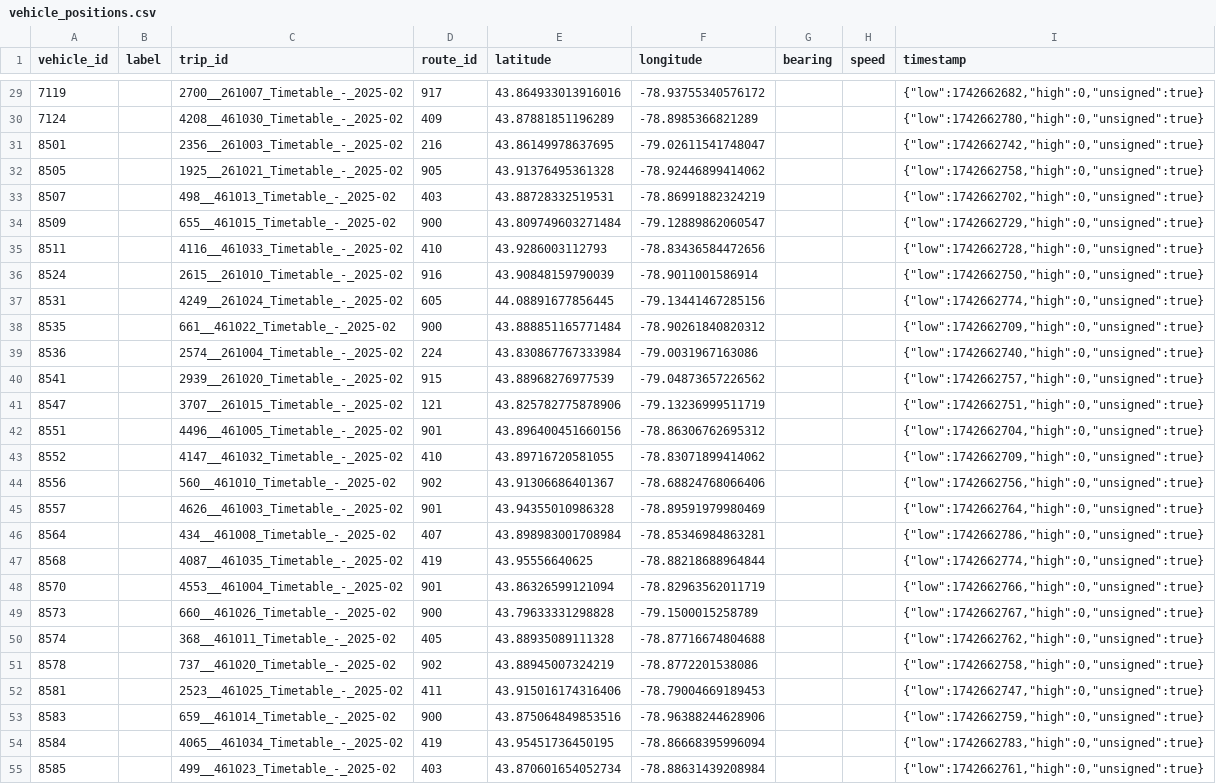
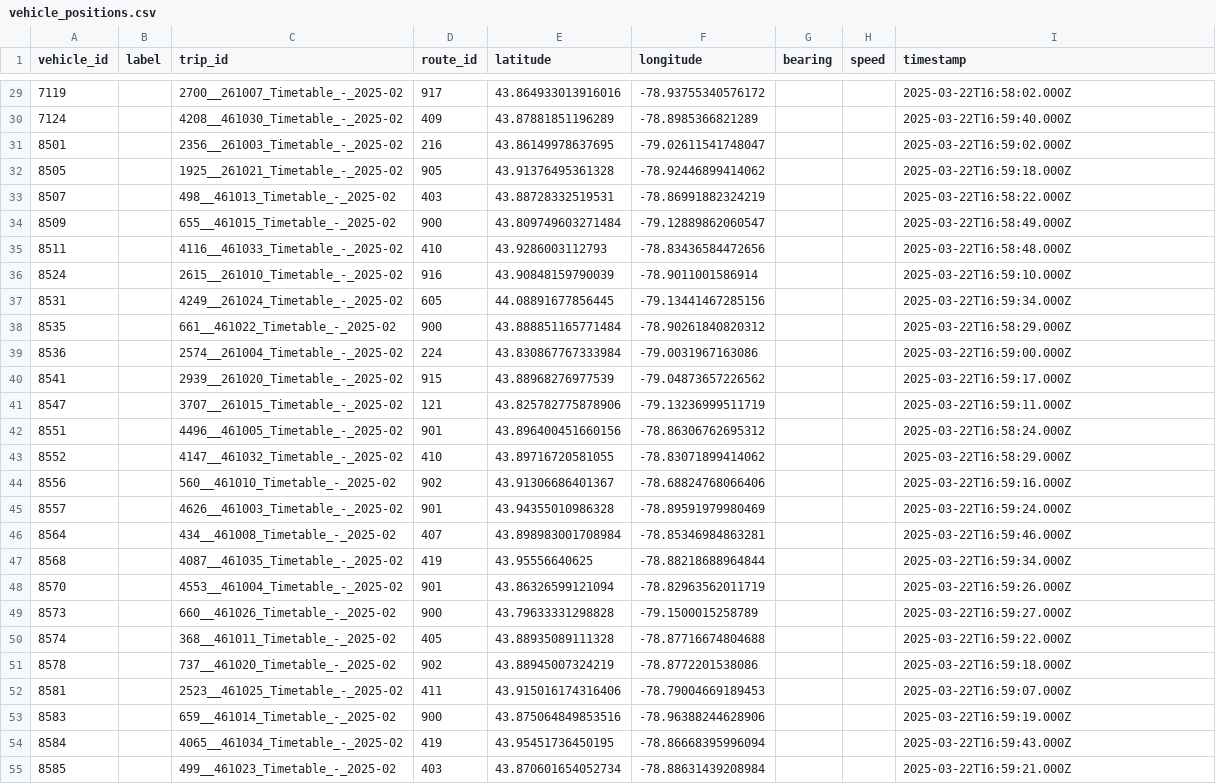
Before and after one commit to RamiyanGangatharan/DC_HACKATHON_2025, a CSV file: data/vehicle_positions.csv, drawn as a sheet; only a part is shown, gaps mark what is left out; the diff covers the shown part only; the diff names each change by its address in the sheet, - before the commit and + after, or states it on an @@ line.

Commit message:
update csv with timestamps from unix time

```diff
--- a/data/vehicle_positions.csv
+++ b/data/vehicle_positions.csv
-I29 (timestamp): {"low":1742662682,"high":0,"unsigned":true}
+I29 (timestamp): 2025-03-22T16:58:02.000Z
-I30 (timestamp): {"low":1742662780,"high":0,"unsigned":true}
+I30 (timestamp): 2025-03-22T16:59:40.000Z
-I31 (timestamp): {"low":1742662742,"high":0,"unsigned":true}
+I31 (timestamp): 2025-03-22T16:59:02.000Z
-I32 (timestamp): {"low":1742662758,"high":0,"unsigned":true}
+I32 (timestamp): 2025-03-22T16:59:18.000Z
-I33 (timestamp): {"low":1742662702,"high":0,"unsigned":true}
+I33 (timestamp): 2025-03-22T16:58:22.000Z
-I34 (timestamp): {"low":1742662729,"high":0,"unsigned":true}
+I34 (timestamp): 2025-03-22T16:58:49.000Z
-I35 (timestamp): {"low":1742662728,"high":0,"unsigned":true}
+I35 (timestamp): 2025-03-22T16:58:48.000Z
-I36 (timestamp): {"low":1742662750,"high":0,"unsigned":true}
+I36 (timestamp): 2025-03-22T16:59:10.000Z
-I37 (timestamp): {"low":1742662774,"high":0,"unsigned":true}
+I37 (timestamp): 2025-03-22T16:59:34.000Z
-I38 (timestamp): {"low":1742662709,"high":0,"unsigned":true}
+I38 (timestamp): 2025-03-22T16:58:29.000Z
-I39 (timestamp): {"low":1742662740,"high":0,"unsigned":true}
+I39 (timestamp): 2025-03-22T16:59:00.000Z
-I40 (timestamp): {"low":1742662757,"high":0,"unsigned":true}
+I40 (timestamp): 2025-03-22T16:59:17.000Z
-I41 (timestamp): {"low":1742662751,"high":0,"unsigned":true}
+I41 (timestamp): 2025-03-22T16:59:11.000Z
-I42 (timestamp): {"low":1742662704,"high":0,"unsigned":true}
+I42 (timestamp): 2025-03-22T16:58:24.000Z
-I43 (timestamp): {"low":1742662709,"high":0,"unsigned":true}
+I43 (timestamp): 2025-03-22T16:58:29.000Z
-I44 (timestamp): {"low":1742662756,"high":0,"unsigned":true}
+I44 (timestamp): 2025-03-22T16:59:16.000Z
-I45 (timestamp): {"low":1742662764,"high":0,"unsigned":true}
+I45 (timestamp): 2025-03-22T16:59:24.000Z
-I46 (timestamp): {"low":1742662786,"high":0,"unsigned":true}
+I46 (timestamp): 2025-03-22T16:59:46.000Z
-I47 (timestamp): {"low":1742662774,"high":0,"unsigned":true}
+I47 (timestamp): 2025-03-22T16:59:34.000Z
-I48 (timestamp): {"low":1742662766,"high":0,"unsigned":true}
+I48 (timestamp): 2025-03-22T16:59:26.000Z
-I49 (timestamp): {"low":1742662767,"high":0,"unsigned":true}
+I49 (timestamp): 2025-03-22T16:59:27.000Z
-I50 (timestamp): {"low":1742662762,"high":0,"unsigned":true}
+I50 (timestamp): 2025-03-22T16:59:22.000Z
-I51 (timestamp): {"low":1742662758,"high":0,"unsigned":true}
+I51 (timestamp): 2025-03-22T16:59:18.000Z
-I52 (timestamp): {"low":1742662747,"high":0,"unsigned":true}
+I52 (timestamp): 2025-03-22T16:59:07.000Z
-I53 (timestamp): {"low":1742662759,"high":0,"unsigned":true}
+I53 (timestamp): 2025-03-22T16:59:19.000Z
-I54 (timestamp): {"low":1742662783,"high":0,"unsigned":true}
+I54 (timestamp): 2025-03-22T16:59:43.000Z
-I55 (timestamp): {"low":1742662761,"high":0,"unsigned":true}
+I55 (timestamp): 2025-03-22T16:59:21.000Z
```
Also changed, not shown: 35 edited cells elsewhere in this file, 2 other files.
